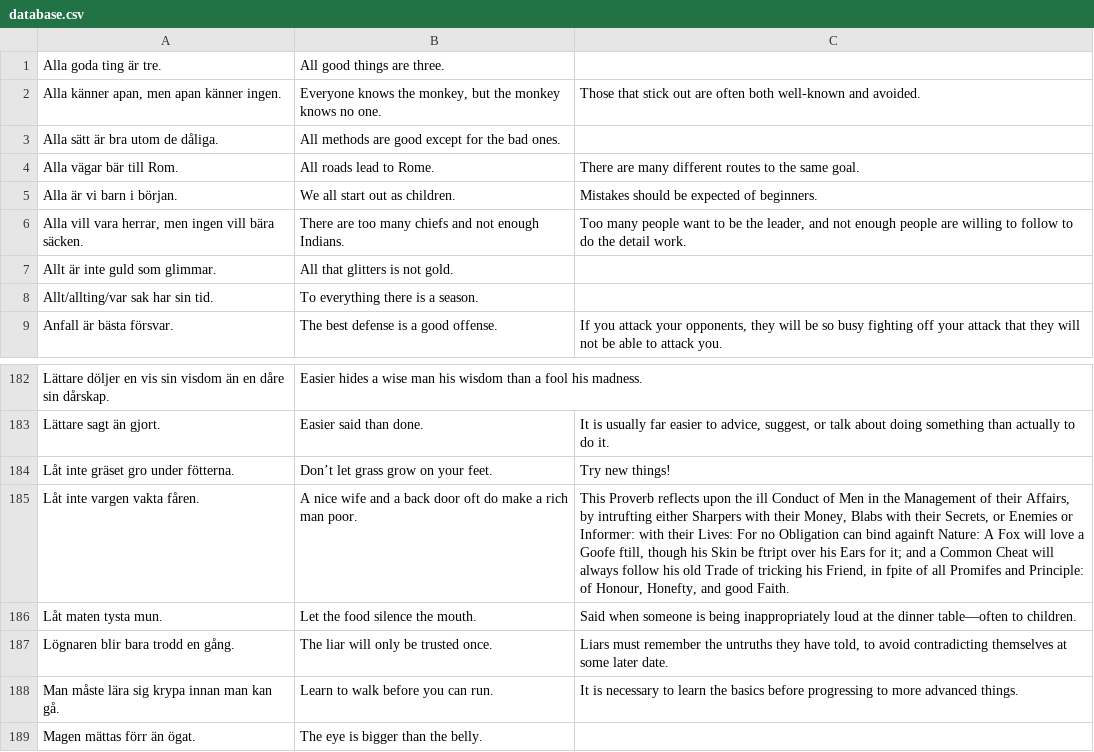
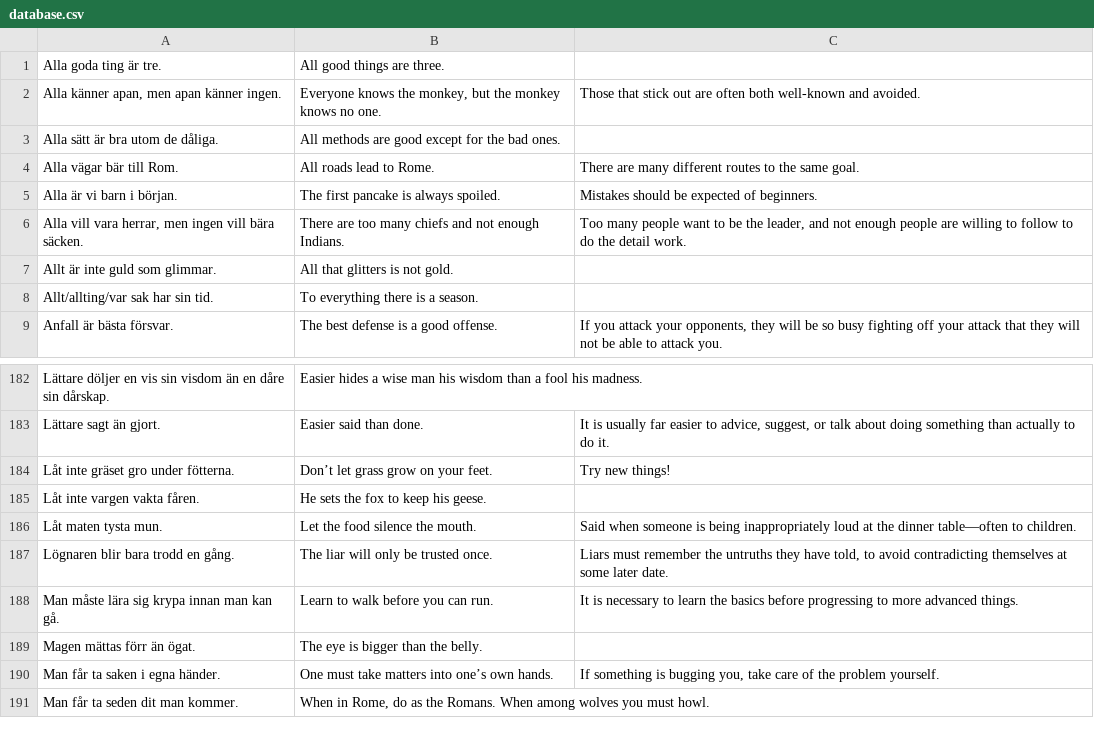
Before and after one commit to svenskan/database, a CSV file: proverbs/database.csv, drawn as a sheet; only a part is shown, gaps mark what is left out; the shorter side is filled out with more unchanged rows.

Commit message:
Update the database

```diff
--- a/proverbs/database.csv
+++ b/proverbs/database.csv
@@ -4,3 +4,3 @@ Alla sätt är bra utom de dåliga.,All methods are good except for the bad ones
 Alla vägar bär till Rom.,All roads lead to Rome.,There are many different routes to the same goal.
-Alla är vi barn i början.,We all start out as children.,Mistakes should be expected of beginners.
+Alla är vi barn i början.,The first pancake is always spoiled.,Mistakes should be expected of beginners.
 "Alla vill vara herrar, men ingen vill bära säcken.",There are too many chiefs and not enough Indians.,"Too many people want to be the leader, and not enough people are willing to follow to do the detail work."
@@ -184,3 +184,3 @@ Lättare sagt än gjort.,Easier said than done.,"It is usually far easier to adv
 Låt inte gräset gro under fötterna.,Don’t let grass grow on your feet.,Try new things!
-Låt inte vargen vakta fåren.,A nice wife and a back door oft do make a rich man poor.,"This Proverb reflects upon the ill Conduct of Men in the Management of their Affairs, by intrufting either Sharpers with their Money, Blabs with their Secrets, or Enemies or Informer: with their Lives: For no Obligation can bind againft Nature: A Fox will love a Goofe ftill, though his Skin be ftript over his Ears for it; and a Common Cheat will always follow his old Trade of tricking his Friend, in fpite of all Promifes and Principle: of Honour, Honefty, and good Faith."
+Låt inte vargen vakta fåren.,He sets the fox to keep his geese.,
 Låt maten tysta mun.,Let the food silence the mouth.,Said when someone is being inappropriately loud at the dinner table—often to children.
```
Also changed, not shown: 1 other file.
